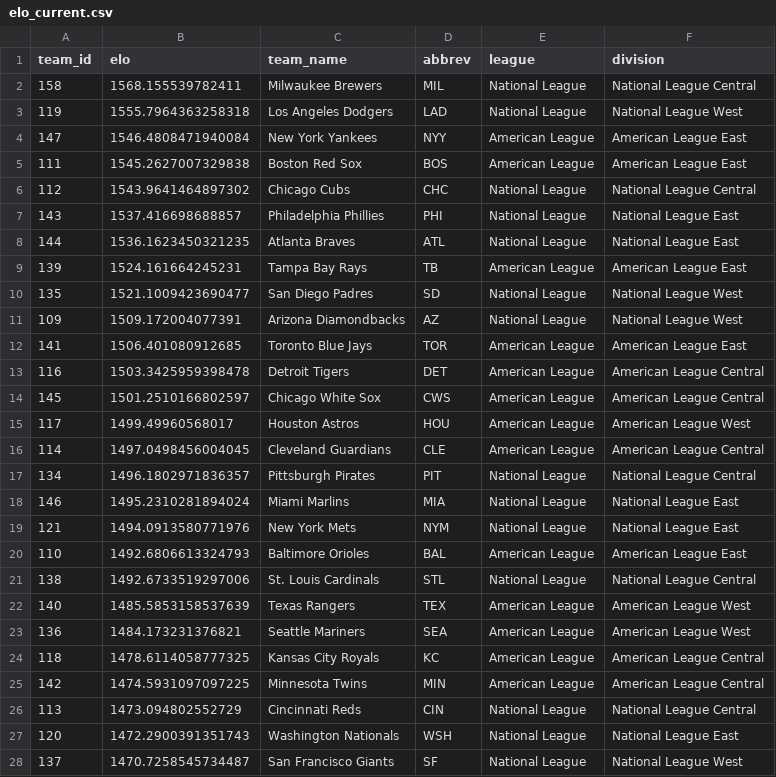
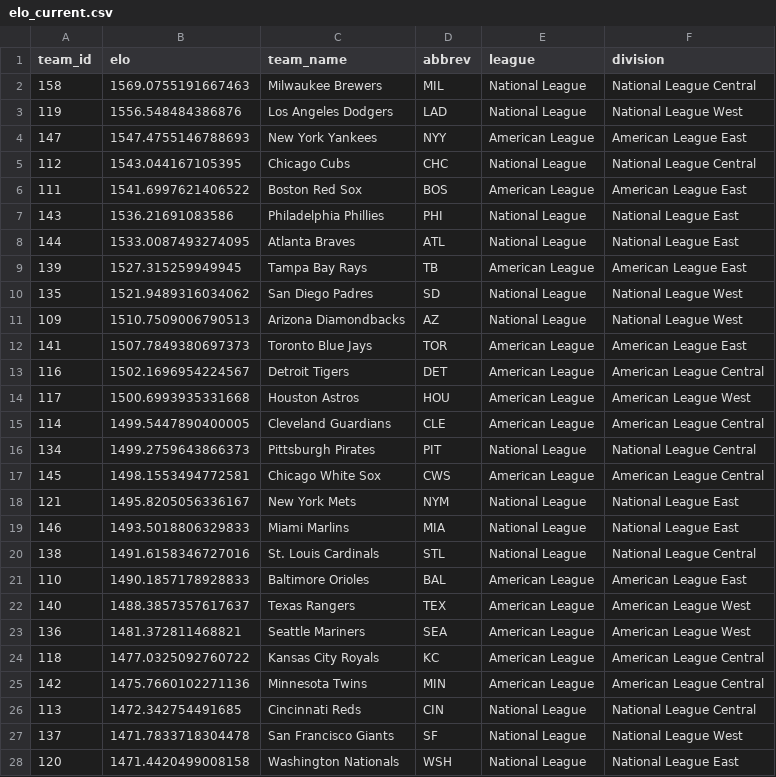
Before and after one commit to JarvisLee511/mlb-playoff-predictor-2026, a CSV file: outputs/elo_current.csv, drawn as a sheet; only a part is shown; the diff covers the shown part only.

```diff
--- a/outputs/elo_current.csv
+++ b/outputs/elo_current.csv
@@ -1,28 +1,28 @@
 team_id,elo,team_name,abbrev,league,division
-158,1568.155539782411,Milwaukee Brewers,MIL,National League,National League Central
-119,1555.7964363258318,Los Angeles Dodgers,LAD,National League,National League West
-147,1546.4808471940084,New York Yankees,NYY,American League,American League East
-111,1545.2627007329838,Boston Red Sox,BOS,American League,American League East
-112,1543.9641464897302,Chicago Cubs,CHC,National League,National League Central
-143,1537.416698688857,Philadelphia Phillies,PHI,National League,National League East
-144,1536.1623450321235,Atlanta Braves,ATL,National League,National League East
-139,1524.161664245231,Tampa Bay Rays,TB,American League,American League East
-135,1521.1009423690477,San Diego Padres,SD,National League,National League West
-109,1509.172004077391,Arizona Diamondbacks,AZ,National League,National League West
-141,1506.401080912685,Toronto Blue Jays,TOR,American League,American League East
-116,1503.3425959398478,Detroit Tigers,DET,American League,American League Central
-145,1501.2510166802597,Chicago White Sox,CWS,American League,American League Central
-117,1499.49960568017,Houston Astros,HOU,American League,American League West
-114,1497.0498456004045,Cleveland Guardians,CLE,American League,American League Central
-134,1496.1802971836357,Pittsburgh Pirates,PIT,National League,National League Central
-146,1495.2310281894024,Miami Marlins,MIA,National League,National League East
-121,1494.0913580771976,New York Mets,NYM,National League,National League East
-110,1492.6806613324793,Baltimore Orioles,BAL,American League,American League East
-138,1492.6733519297006,St. Louis Cardinals,STL,National League,National League Central
-140,1485.5853158537639,Texas Rangers,TEX,American League,American League West
-136,1484.173231376821,Seattle Mariners,SEA,American League,American League West
-118,1478.6114058777325,Kansas City Royals,KC,American League,American League Central
-142,1474.5931097097225,Minnesota Twins,MIN,American League,American League Central
-113,1473.094802552729,Cincinnati Reds,CIN,National League,National League Central
-120,1472.2900391351743,Washington Nationals,WSH,National League,National League East
-137,1470.7258545734487,San Francisco Giants,SF,National League,National League West
+158,1569.0755191667463,Milwaukee Brewers,MIL,National League,National League Central
+119,1556.548484386876,Los Angeles Dodgers,LAD,National League,National League West
+147,1547.4755146788693,New York Yankees,NYY,American League,American League East
+112,1543.044167105395,Chicago Cubs,CHC,National League,National League Central
+111,1541.6997621406522,Boston Red Sox,BOS,American League,American League East
+143,1536.21691083586,Philadelphia Phillies,PHI,National League,National League East
+144,1533.0087493274095,Atlanta Braves,ATL,National League,National League East
+139,1527.315259949945,Tampa Bay Rays,TB,American League,American League East
+135,1521.9489316034062,San Diego Padres,SD,National League,National League West
+109,1510.7509006790513,Arizona Diamondbacks,AZ,National League,National League West
+141,1507.7849380697373,Toronto Blue Jays,TOR,American League,American League East
+116,1502.1696954224567,Detroit Tigers,DET,American League,American League Central
+117,1500.6993935331668,Houston Astros,HOU,American League,American League West
+114,1499.5447890400005,Cleveland Guardians,CLE,American League,American League Central
+134,1499.2759643866373,Pittsburgh Pirates,PIT,National League,National League Central
+145,1498.1553494772581,Chicago White Sox,CWS,American League,American League Central
+121,1495.8205056336167,New York Mets,NYM,National League,National League East
+146,1493.5018806329833,Miami Marlins,MIA,National League,National League East
+138,1491.6158346727016,St. Louis Cardinals,STL,National League,National League Central
+110,1490.1857178928833,Baltimore Orioles,BAL,American League,American League East
+140,1488.3857357617637,Texas Rangers,TEX,American League,American League West
+136,1481.372811468821,Seattle Mariners,SEA,American League,American League West
+118,1477.0325092760722,Kansas City Royals,KC,American League,American League Central
+142,1475.7660102271136,Minnesota Twins,MIN,American League,American League Central
+113,1472.342754491685,Cincinnati Reds,CIN,National League,National League Central
+137,1471.7833718304478,San Francisco Giants,SF,National League,National League West
+120,1471.4420499008158,Washington Nationals,WSH,National League,National League East
```
Also changed, not shown: 3 edited cells elsewhere in this file, data/predictions_log.csv, data/probables.csv, 11 other files.
